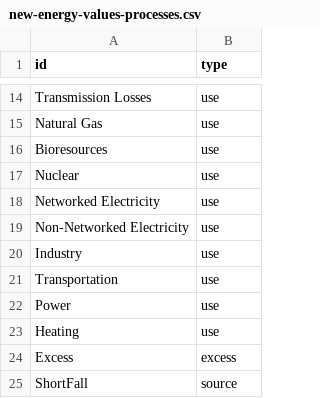
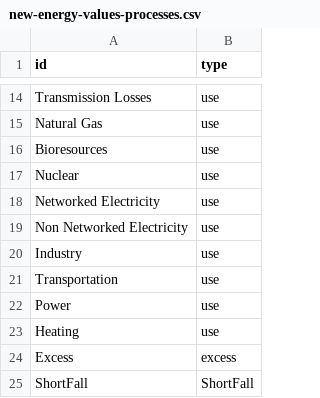
Before and after one commit to BenjaminGraves24/FYP, a CSV file: new-energy-values-processes.csv, drawn as a sheet; only a part is shown, gaps mark what is left out.

```diff
--- a/new-energy-values-processes.csv
+++ b/new-energy-values-processes.csv
@@ -18,3 +18,3 @@ Nuclear,use
 Networked Electricity,use
-Non-Networked Electricity,use
+Non Networked Electricity,use
 Industry,use
@@ -24,2 +24,2 @@ Heating,use
 Excess,excess
-ShortFall,source
+ShortFall,ShortFall
```
Also changed, not shown: optimistic-energy-values.csv, 1 other file.
